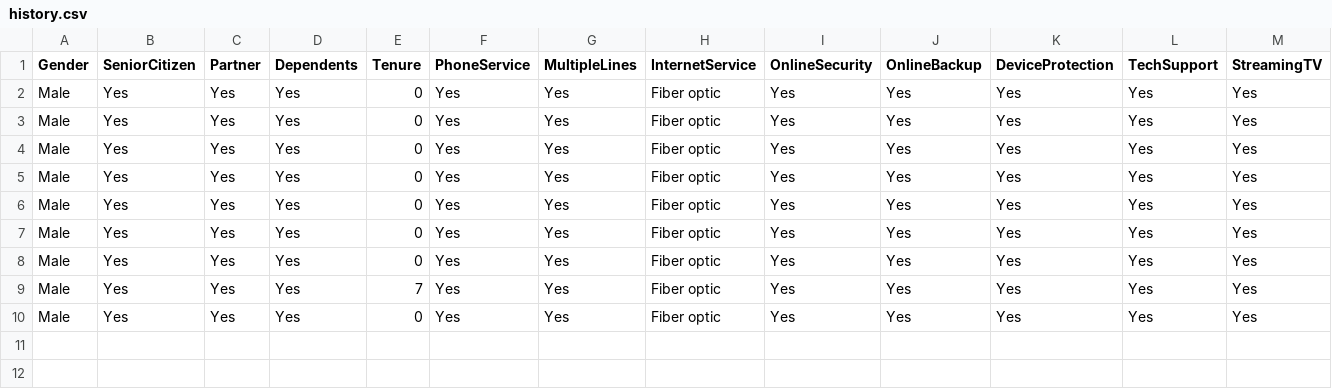
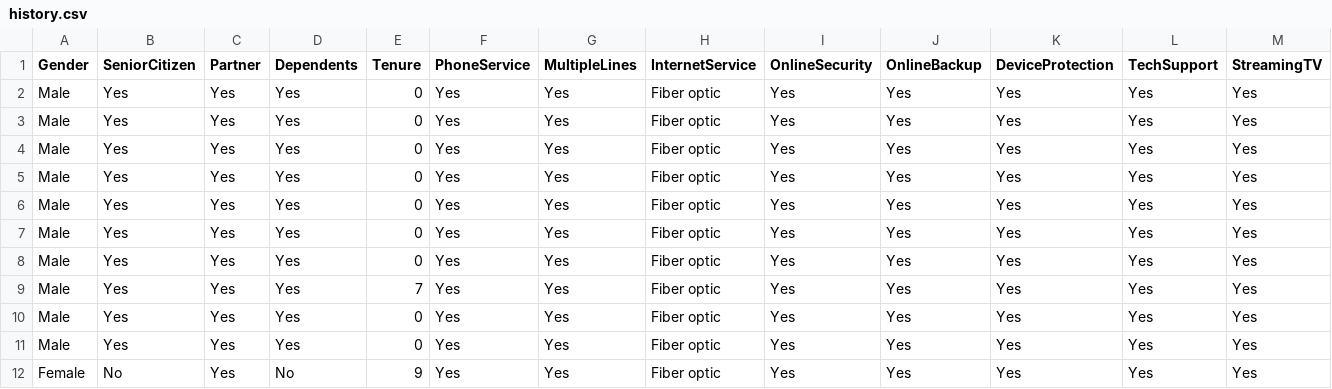
Before and after one commit to M-travis123/Churn-App-P4, a CSV file: data/history.csv, drawn as a sheet; only a part is shown; rows hold the shown columns only; the diff names each change by its address in the sheet, - before the commit and + after, or states it on an @@ line.

```diff
--- a/data/history.csv
+++ b/data/history.csv
+row 11: Male | Yes | Yes | Yes | 0 | Yes | Yes | Fiber optic | Yes | Yes | Yes | Yes | Yes
+row 12: Female | No | Yes | No | 9 | Yes | Yes | Fiber optic | Yes | Yes | Yes | Yes | Yes
```
Also changed, not shown: 2 other files.
